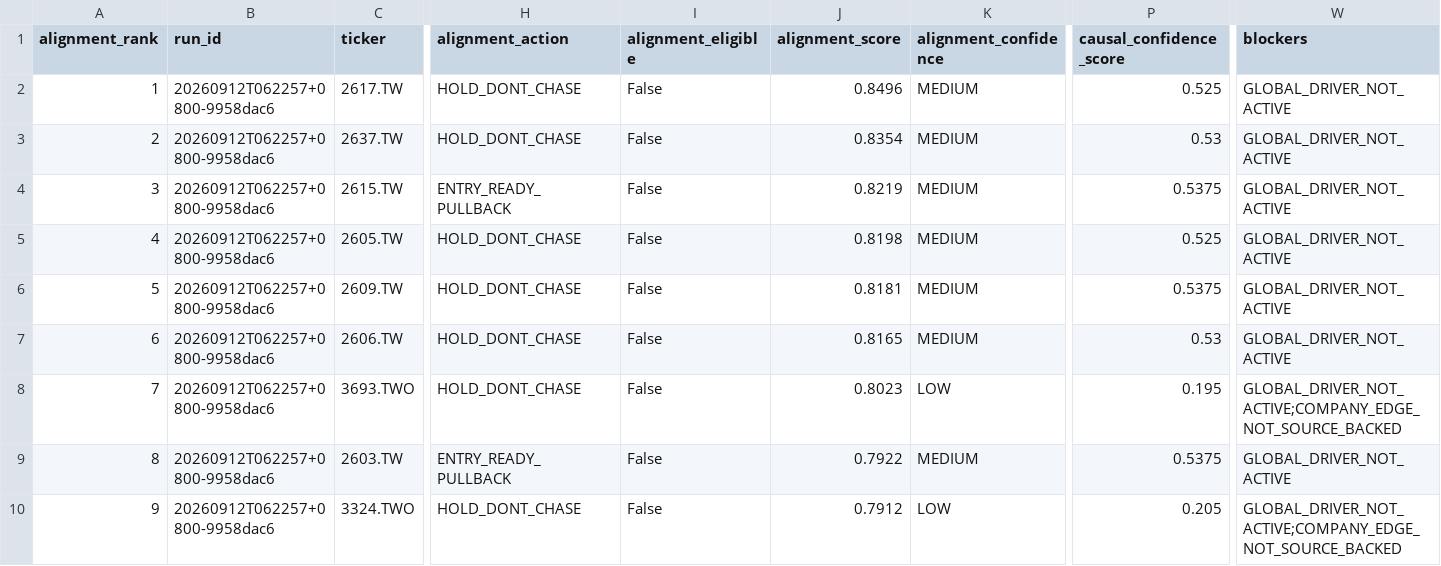
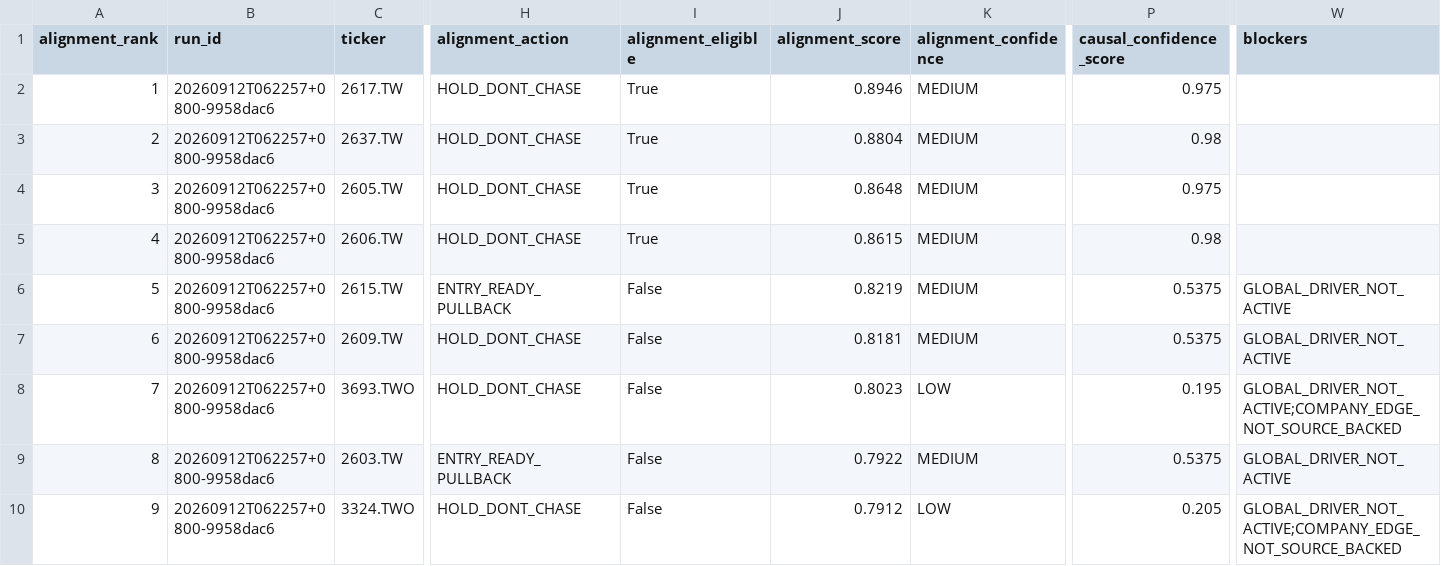
Before and after one commit to pa45251/alpha-hunter-v2, a CSV file: output/global_alignment_v2.csv, drawn as a sheet; only a part is shown, gaps mark what is left out; removed rows and columns are numbered as before the commit, all else as after; rows hold the shown columns only; the diff names each change by its address in the sheet, - before the commit and + after, or states it on an @@ line.

```diff
--- a/output/global_alignment_v2.csv
+++ b/output/global_alignment_v2.csv
-I2:I3 (alignment_eligible): False
+I2:I3 (alignment_eligible): True
-J2 (alignment_score): 0.8496
+J2 (alignment_score): 0.8946
-P2 (causal_confidence_score): 0.525
+P2 (causal_confidence_score): 0.975
-W2:W3 (blockers): GLOBAL_DRIVER_NOT_ACTIVE
+W2:W3 (blockers): (empty)
-J3 (alignment_score): 0.8354
+J3 (alignment_score): 0.8804
-P3 (causal_confidence_score): 0.53
+P3 (causal_confidence_score): 0.98
+row 4: 3 | 20260912T062257+0800-9958dac6 | 2605.TW | HOLD_DONT_CHASE | True | 0.8648 | MEDIUM | 0.975
+row 5: 4 | 20260912T062257+0800-9958dac6 | 2606.TW | HOLD_DONT_CHASE | True | 0.8615 | MEDIUM | 0.98
@@ column A (alignment_rank) renumbered between rows 6 and 7 @@
-row 5: 4 | 20260912T062257+0800-9958dac6 | 2605.TW | HOLD_DONT_CHASE | False | 0.8198 | MEDIUM | 0.525 | GLOBAL_DRIVER_NOT_ACTIVE
-row 7: 6 | 20260912T062257+0800-9958dac6 | 2606.TW | HOLD_DONT_CHASE | False | 0.8165 | MEDIUM | 0.53 | GLOBAL_DRIVER_NOT_ACTIVE
```
Also changed, not shown: output/decision_board.csv, output/decision_history.csv, 9 other files.
